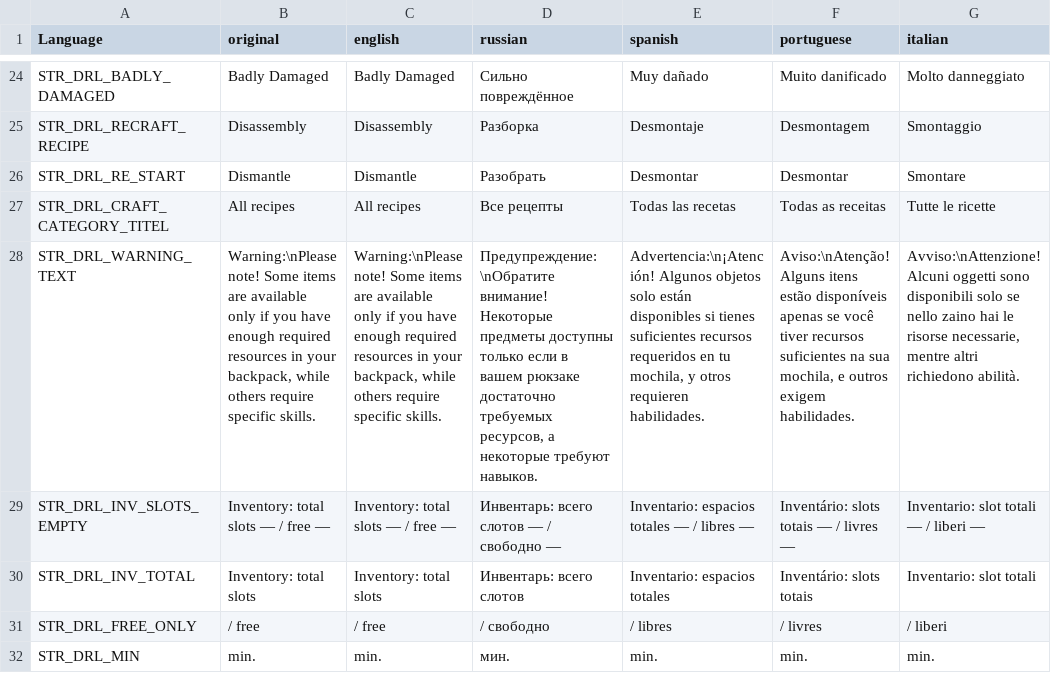
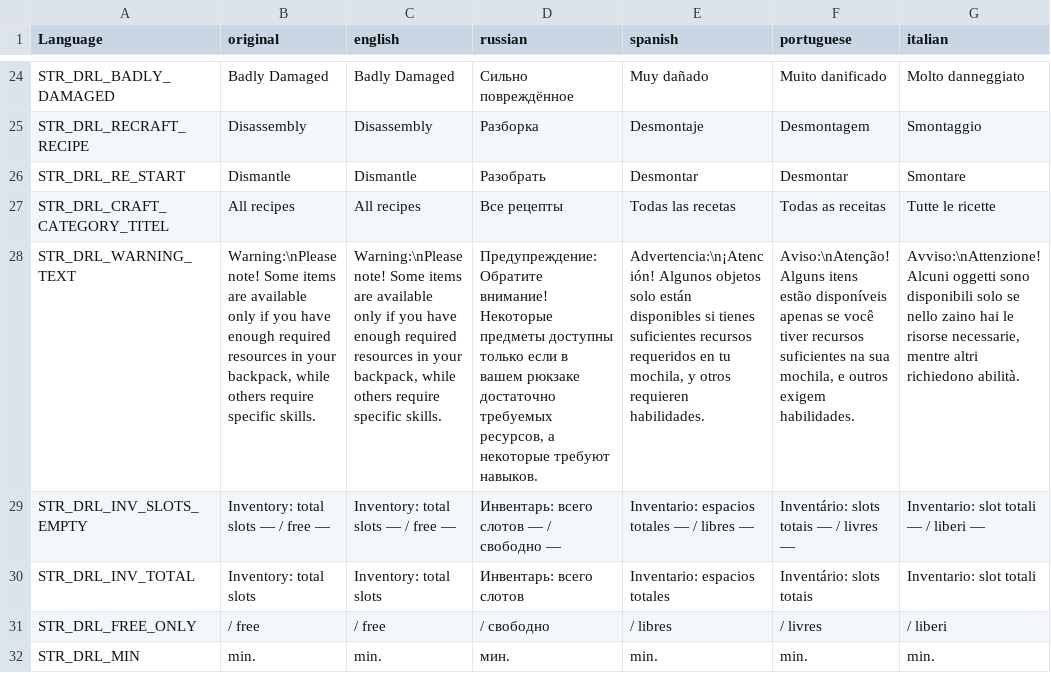
Before and after one commit to VoiceBoyce/DayZavr-Edit, a CSV file: @DRL_CraftMenu/Addons/DRL_CraftMenu/stringtable.csv, drawn as a sheet; only a part is shown, gaps mark what is left out; the diff names each change by its address in the sheet, - before the commit and + after, or states it on an @@ line.

```diff
--- a/@DRL_CraftMenu/Addons/DRL_CraftMenu/stringtable.csv
+++ b/@DRL_CraftMenu/Addons/DRL_CraftMenu/stringtable.csv
-D28 (russian): Предупреждение:\nОбратите внимание! Некоторые…
+D28 (russian): Предупреждение: Обратите внимание! Некоторые…
```
Also changed, not shown: 5 other files.
